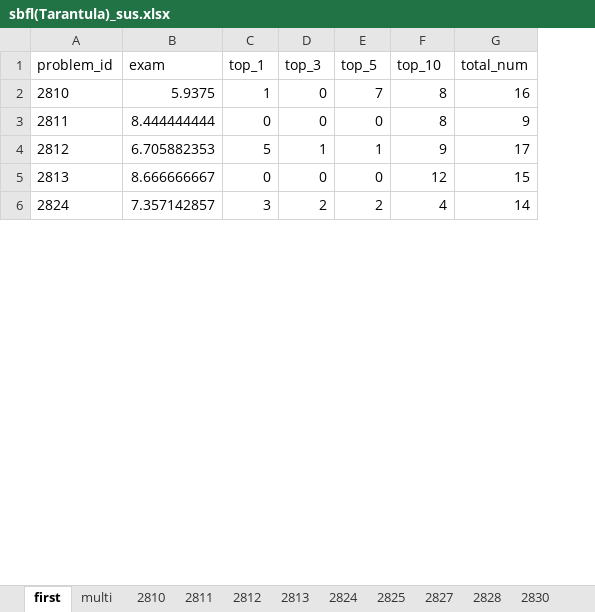
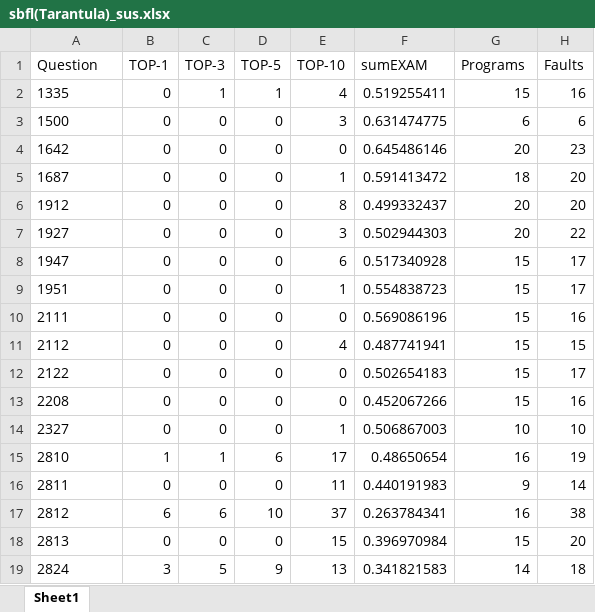
Before and after one commit to appmlk/VSMFL, an Excel workbook: result/sbfl(Tarantula)_sus.xlsx, sheet Sheet1, drawn as a sheet; only a part is shown; values as stored, in another font and other column widths than the file's, no borders; removed rows and columns are numbered as before the commit, all else as after; the diff covers the shown part only; the diff names each change by its address in the sheet, - before the commit and + after, or states it on an @@ line.

```diff
--- a/result/sbfl(Tarantula)_sus.xlsx (sheet Sheet1)
+++ b/result/sbfl(Tarantula)_sus.xlsx (sheet Sheet1)
-sheet tab: first
+sheet tab: Sheet1
-sheet tab: multi
-sheet tab: 2810
-sheet tab: 2811
-sheet tab: 2812
-sheet tab: 2813
-sheet tab: 2824
-sheet tab: 2825
-sheet tab: 2827
-sheet tab: 2828
-sheet tab: 2830
-column B, rows 2-6: 5.9375 | 8.444444444 | 6.705882353 | 8.666666667 | 7.357142857
+column F, rows 15-19: 0.48650654 | 0.440191983 | 0.263784341 | 0.396970984 | 0.341821583
+column H, rows 15-19: 19 | 14 | 38 | 20 | 18
-row 1: problem_id | exam | top_1 | top_3 | top_5 | top_10 | total_num
+row 1: Question | TOP-1 | TOP-3 | TOP-5 | TOP-10 | sumEXAM | Programs | Faults
+row 2: 1335 | 0 | 1 | 1 | 4 | 0.519255411 | 15 | 16
+row 3: 1500 | 0 | 0 | 0 | 3 | 0.631474775 | 6 | 6
+row 4: 1642 | 0 | 0 | 0 | 0 | 0.645486146 | 20 | 23
+row 5: 1687 | 0 | 0 | 0 | 1 | 0.591413472 | 18 | 20
+row 6: 1912 | 0 | 0 | 0 | 8 | 0.499332437 | 20 | 20
+row 7: 1927 | 0 | 0 | 0 | 3 | 0.502944303 | 20 | 22
+row 8: 1947 | 0 | 0 | 0 | 6 | 0.517340928 | 15 | 17
+row 9: 1951 | 0 | 0 | 0 | 1 | 0.554838723 | 15 | 17
+row 10: 2111 | 0 | 0 | 0 | 0 | 0.569086196 | 15 | 16
+row 11: 2112 | 0 | 0 | 0 | 4 | 0.487741941 | 15 | 15
+row 12: 2122 | 0 | 0 | 0 | 0 | 0.502654183 | 15 | 17
+row 13: 2208 | 0 | 0 | 0 | 0 | 0.452067266 | 15 | 16
+row 14: 2327 | 0 | 0 | 0 | 1 | 0.506867003 | 10 | 10
-C15: 0
+C15: 1
-D15: 7
+D15: 6
-E15: 8
+E15: 17
-E16: 8
+E16: 11
-B17: 5
+B17: 6
-C17: 1
+C17: 6
-D17: 1
+D17: 10
-E17: 9
+E17: 37
-G17: 17
+G17: 16
-E18: 12
+E18: 15
-C19: 2
+C19: 5
-D19: 2
+D19: 9
-E19: 4
+E19: 13
```
Also changed, not shown: 4 added rows, 4 removed rows and 34 edited cells elsewhere in this sheet, other sheet tabs, result/regression_sus.xlsx, result/sbfl(Dstar)_sus.xlsx, 42 other files.
